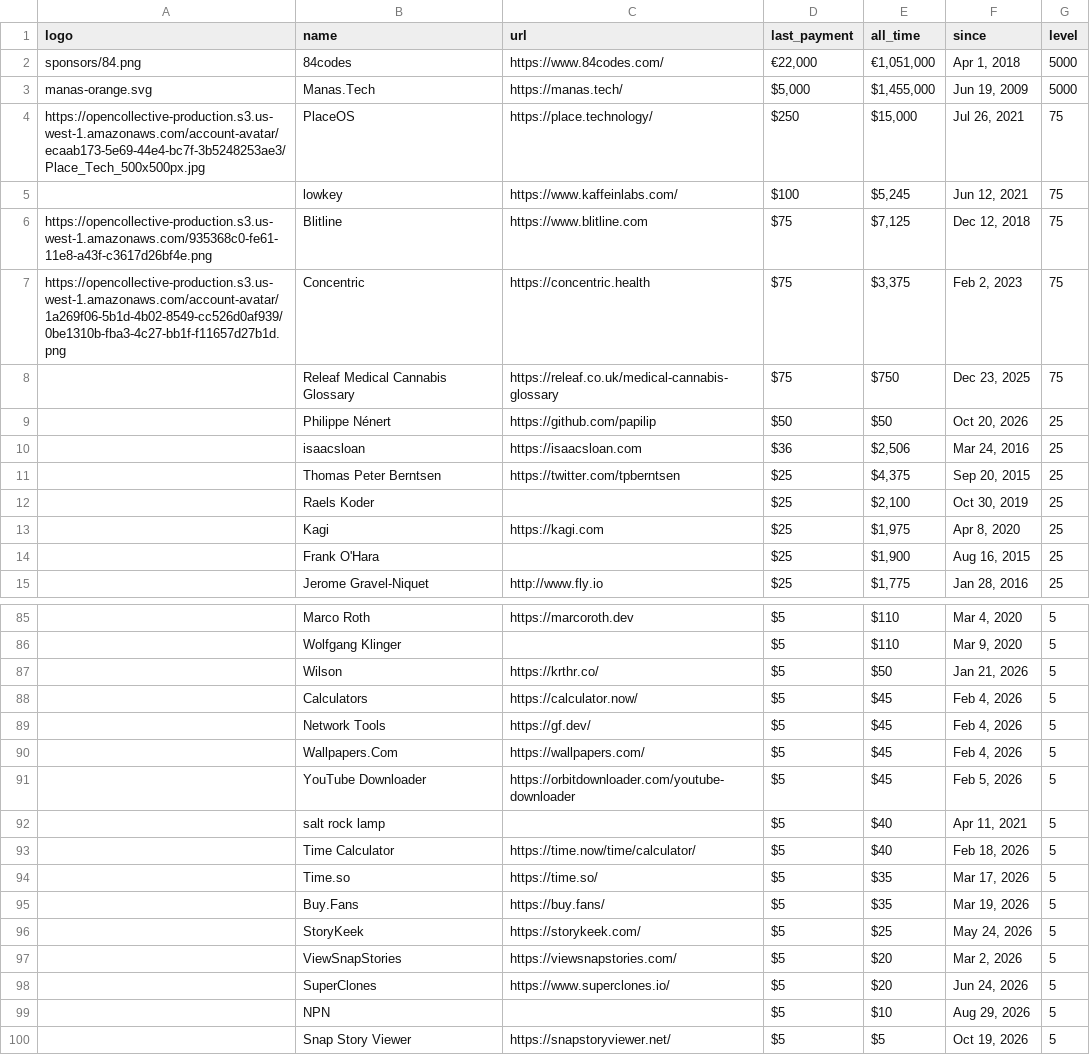
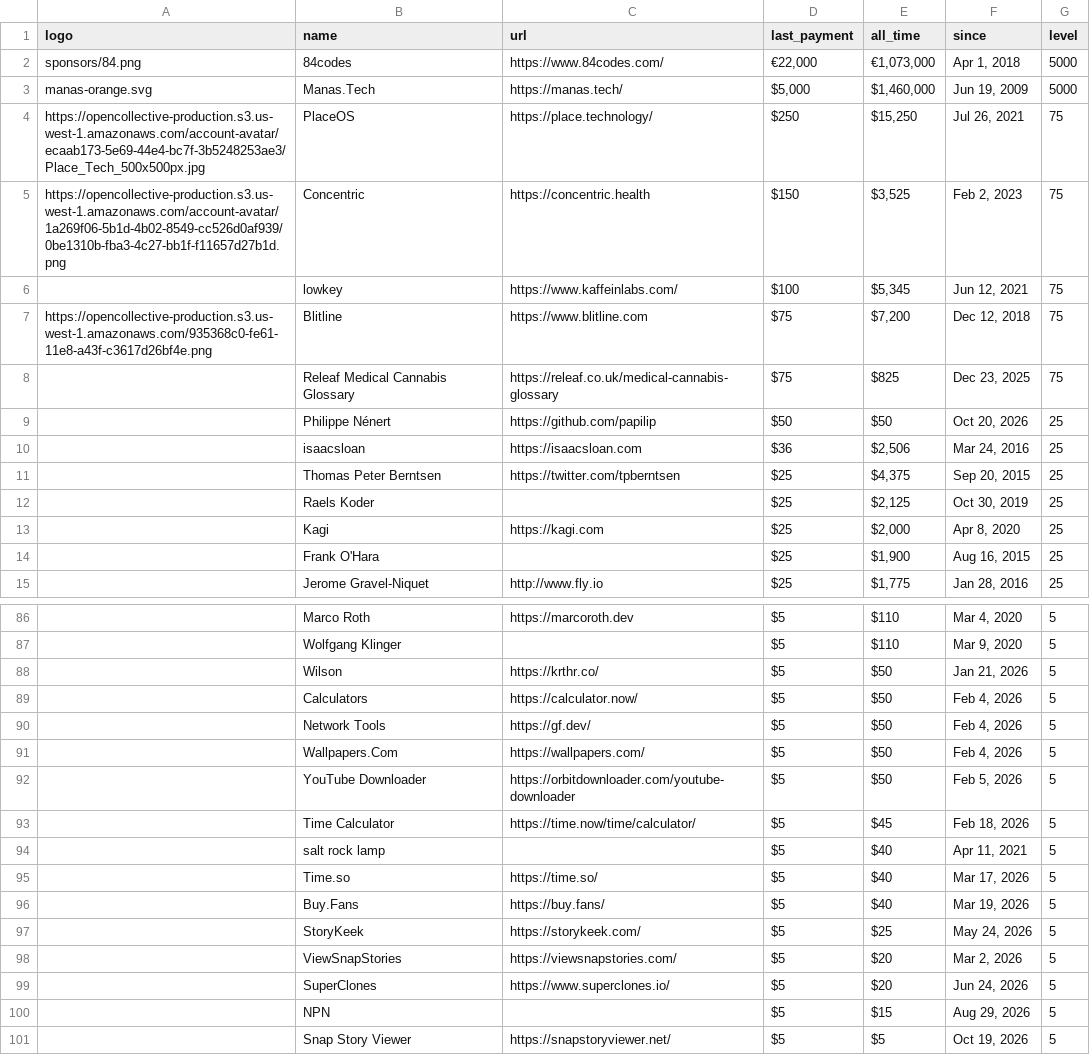
Before and after one commit to crystal-lang/crystal-sponsors, a CSV file: _data/sponsors.csv, drawn as a sheet; only a part is shown, gaps mark what is left out; the diff covers the shown part only.

```diff
--- a/_data/sponsors.csv
+++ b/_data/sponsors.csv
@@ -1,9 +1,9 @@
 logo,name,url,last_payment,all_time,since,level
-sponsors/84.png,84codes,https://www.84codes.com/,"€22,000","€1,051,000","Apr 1, 2018",5000
-manas-orange.svg,Manas.Tech,https://manas.tech/,"$5,000","$1,455,000","Jun 19, 2009",5000
-https://opencollective-production.s3.us-west-1.amazonaws.com/account-avatar/ecaab173-5e69-44e4-bc7f-3b5248253ae3/Place_Tech_500x500px.jpg,PlaceOS,https://place.technology/,$250,"$15,000","Jul 26, 2021",75
-,lowkey,https://www.kaffeinlabs.com/,$100,"$5,245","Jun 12, 2021",75
-https://opencollective-production.s3.us-west-1.amazonaws.com/935368c0-fe61-11e8-a43f-c3617d26bf4e.png,Blitline,https://www.blitline.com,$75,"$7,125","Dec 12, 2018",75
-https://opencollective-production.s3.us-west-1.amazonaws.com/account-avatar/1a269f06-5b1d-4b02-8549-cc526d0af939/0be1310b-fba3-4c27-bb1f-f11657d27b1d.png,Concentric,https://concentric.health,$75,"$3,375","Feb 2, 2023",75
-,Releaf Medical Cannabis Glossary,https://releaf.co.uk/medical-cannabis-glossary,$75,$750,"Dec 23, 2025",75
+sponsors/84.png,84codes,https://www.84codes.com/,"€22,000","€1,073,000","Apr 1, 2018",5000
+manas-orange.svg,Manas.Tech,https://manas.tech/,"$5,000","$1,460,000","Jun 19, 2009",5000
+https://opencollective-production.s3.us-west-1.amazonaws.com/account-avatar/ecaab173-5e69-44e4-bc7f-3b5248253ae3/Place_Tech_500x500px.jpg,PlaceOS,https://place.technology/,$250,"$15,250","Jul 26, 2021",75
+https://opencollective-production.s3.us-west-1.amazonaws.com/account-avatar/1a269f06-5b1d-4b02-8549-cc526d0af939/0be1310b-fba3-4c27-bb1f-f11657d27b1d.png,Concentric,https://concentric.health,$150,"$3,525","Feb 2, 2023",75
+,lowkey,https://www.kaffeinlabs.com/,$100,"$5,345","Jun 12, 2021",75
+https://opencollective-production.s3.us-west-1.amazonaws.com/935368c0-fe61-11e8-a43f-c3617d26bf4e.png,Blitline,https://www.blitline.com,$75,"$7,200","Dec 12, 2018",75
+,Releaf Medical Cannabis Glossary,https://releaf.co.uk/medical-cannabis-glossary,$75,$825,"Dec 23, 2025",75
 ,Philippe Nénert,https://github.com/papilip,$50,$50,"Oct 20, 2026",25
@@ -11,4 +11,4 @@ https://opencollective-production.s3.us-west-1.amazonaws.com/account-avatar/1a26
 ,Thomas Peter Berntsen,https://twitter.com/tpberntsen,$25,"$4,375","Sep 20, 2015",25
-,Raels Koder,,$25,"$2,100","Oct 30, 2019",25
-,Kagi,https://kagi.com,$25,"$1,975","Apr 8, 2020",25
+,Raels Koder,,$25,"$2,125","Oct 30, 2019",25
+,Kagi,https://kagi.com,$25,"$2,000","Apr 8, 2020",25
 ,Frank O'Hara,,$25,"$1,900","Aug 16, 2015",25
@@ -87,10 +88,10 @@ https://opencollective-production.s3.us-west-1.amazonaws.com/account-avatar/1a26
 ,Wilson,https://krthr.co/,$5,$50,"Jan 21, 2026",5
-,Calculators,https://calculator.now/,$5,$45,"Feb 4, 2026",5
-,Network Tools,https://gf.dev/,$5,$45,"Feb 4, 2026",5
-,Wallpapers.Com,https://wallpapers.com/,$5,$45,"Feb 4, 2026",5
-,YouTube Downloader,https://orbitdownloader.com/youtube-downloader,$5,$45,"Feb 5, 2026",5
+,Calculators,https://calculator.now/,$5,$50,"Feb 4, 2026",5
+,Network Tools,https://gf.dev/,$5,$50,"Feb 4, 2026",5
+,Wallpapers.Com,https://wallpapers.com/,$5,$50,"Feb 4, 2026",5
+,YouTube Downloader,https://orbitdownloader.com/youtube-downloader,$5,$50,"Feb 5, 2026",5
+,Time Calculator,https://time.now/time/calculator/,$5,$45,"Feb 18, 2026",5
 ,salt rock lamp,,$5,$40,"Apr 11, 2021",5
-,Time Calculator,https://time.now/time/calculator/,$5,$40,"Feb 18, 2026",5
-,Time.so,https://time.so/,$5,$35,"Mar 17, 2026",5
-,Buy.Fans,https://buy.fans/,$5,$35,"Mar 19, 2026",5
+,Time.so,https://time.so/,$5,$40,"Mar 17, 2026",5
+,Buy.Fans,https://buy.fans/,$5,$40,"Mar 19, 2026",5
 ,StoryKeek,https://storykeek.com/,$5,$25,"May 24, 2026",5
@@ -98,3 +99,3 @@ https://opencollective-production.s3.us-west-1.amazonaws.com/account-avatar/1a26
 ,SuperClones,https://www.superclones.io/,$5,$20,"Jun 24, 2026",5
-,NPN,,$5,$10,"Aug 29, 2026",5
+,NPN,,$5,$15,"Aug 29, 2026",5
 ,Snap Story Viewer,https://snapstoryviewer.net/,$5,$5,"Oct 19, 2026",5
```
Also changed, not shown: 5 added rows, 4 removed rows and 28 edited cells elsewhere in this file, _data/sponsor_logos_corporate.csv, _data/sponsor_logos_silver.csv, 4 other files.
